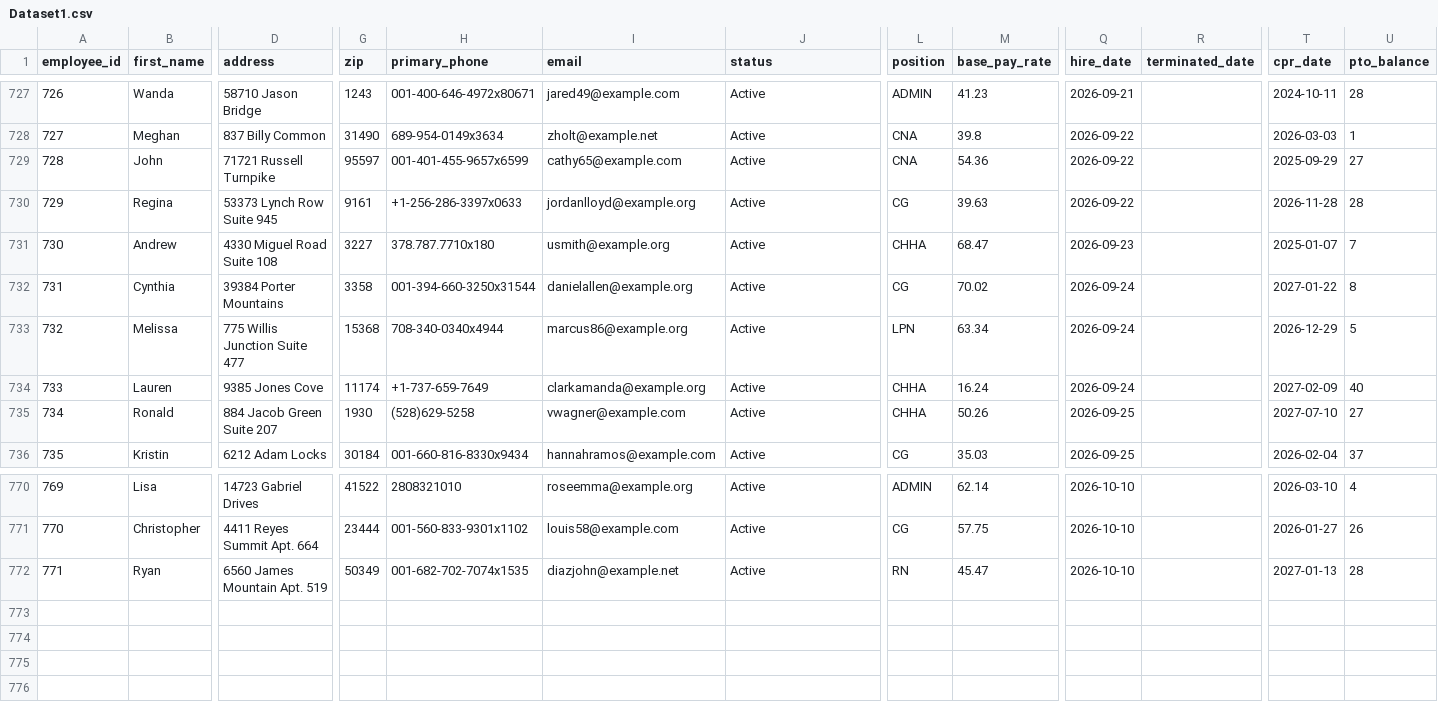
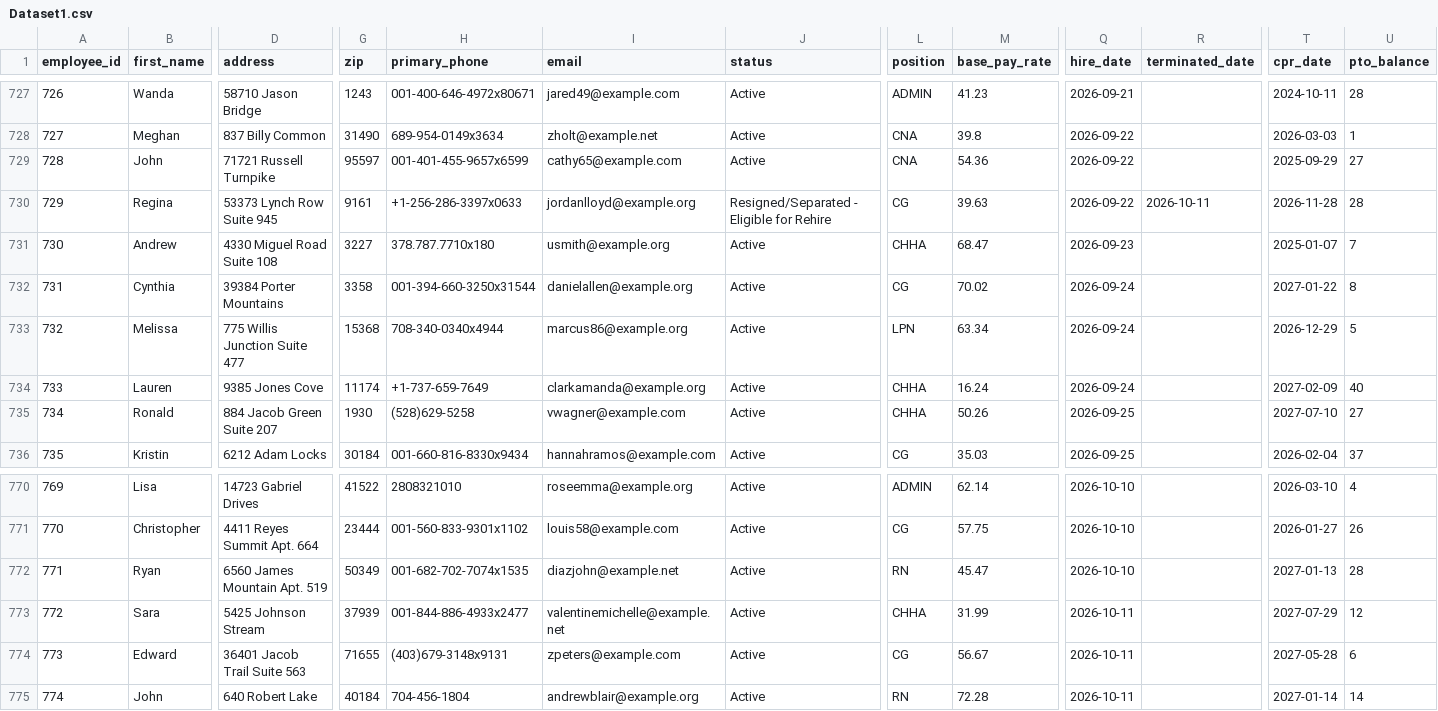
Before and after one commit to uzairnauman/Work_Opportunity_Tax_Credit, a CSV file: Datasets/Dataset1.csv, drawn as a sheet; only a part is shown, gaps mark what is left out; rows hold the shown columns only; the diff names each change by its address in the sheet, - before the commit and + after, or states it on an @@ line.

Commit message:
Automated HR update: Sun Oct 11 11:43:00 UTC 2026

```diff
--- a/Datasets/Dataset1.csv
+++ b/Datasets/Dataset1.csv
-J730 (status): Active
+J730 (status): Resigned/Separated - Eligible for Rehire
-R730 (terminated_date): (empty)
+R730 (terminated_date): 2026-10-11
+row 773: 772 | Sara | 5425 Johnson Stream | 37939 | 001-844-886-4933x2477 | valentinemichelle@example.net | Active | CHHA | 31.99 | 2026-10-11 |  | 2027-07-29 | 12
+row 774: 773 | Edward | 36401 Jacob Trail Suite 563 | 71655 | (403)679-3148x9131 | zpeters@example.com | Active | CG | 56.67 | 2026-10-11 |  | 2027-05-28 | 6
+row 775: 774 | John | 640 Robert Lake | 40184 | 704-456-1804 | andrewblair@example.org | Active | RN | 72.28 | 2026-10-11 |  | 2027-01-14 | 14
```
